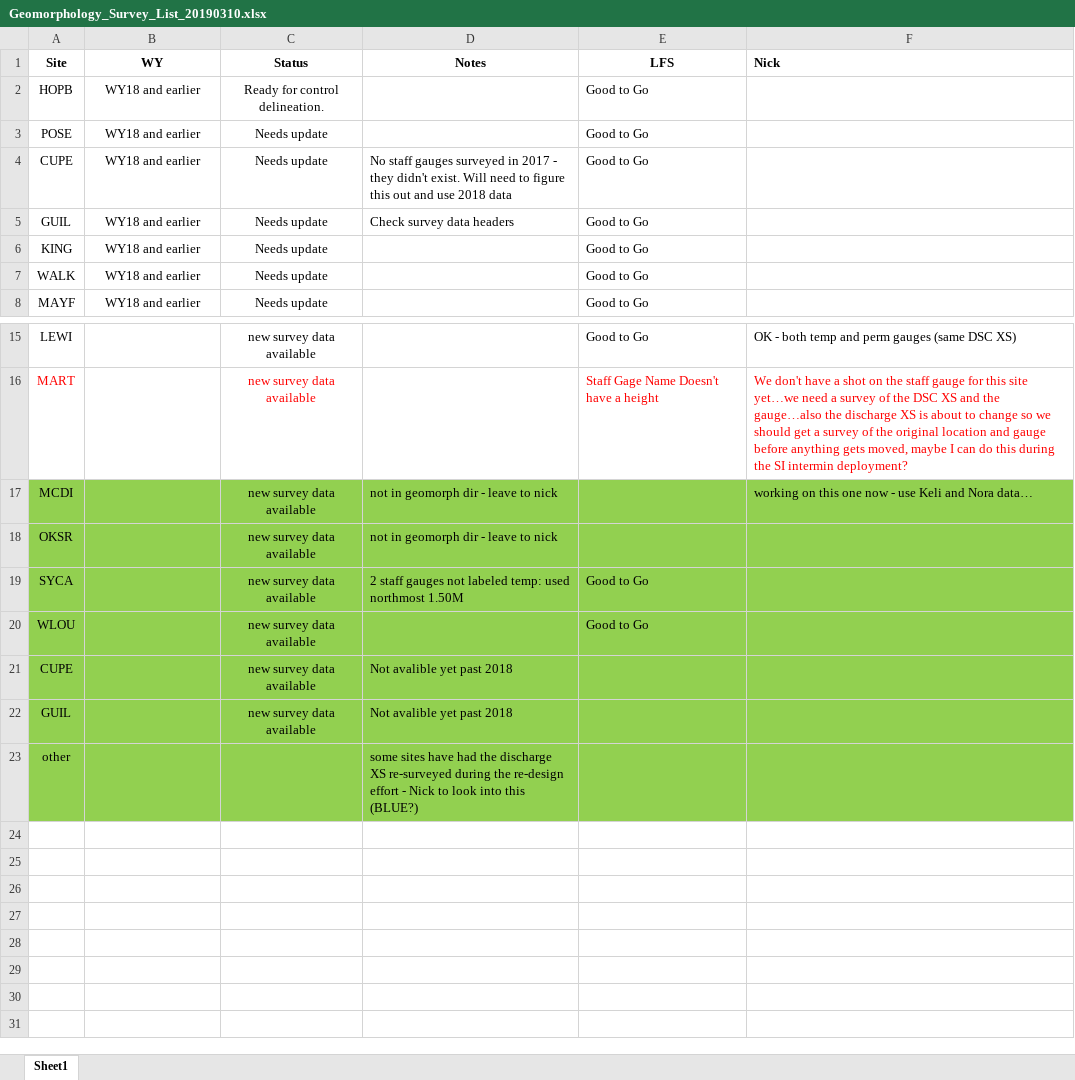
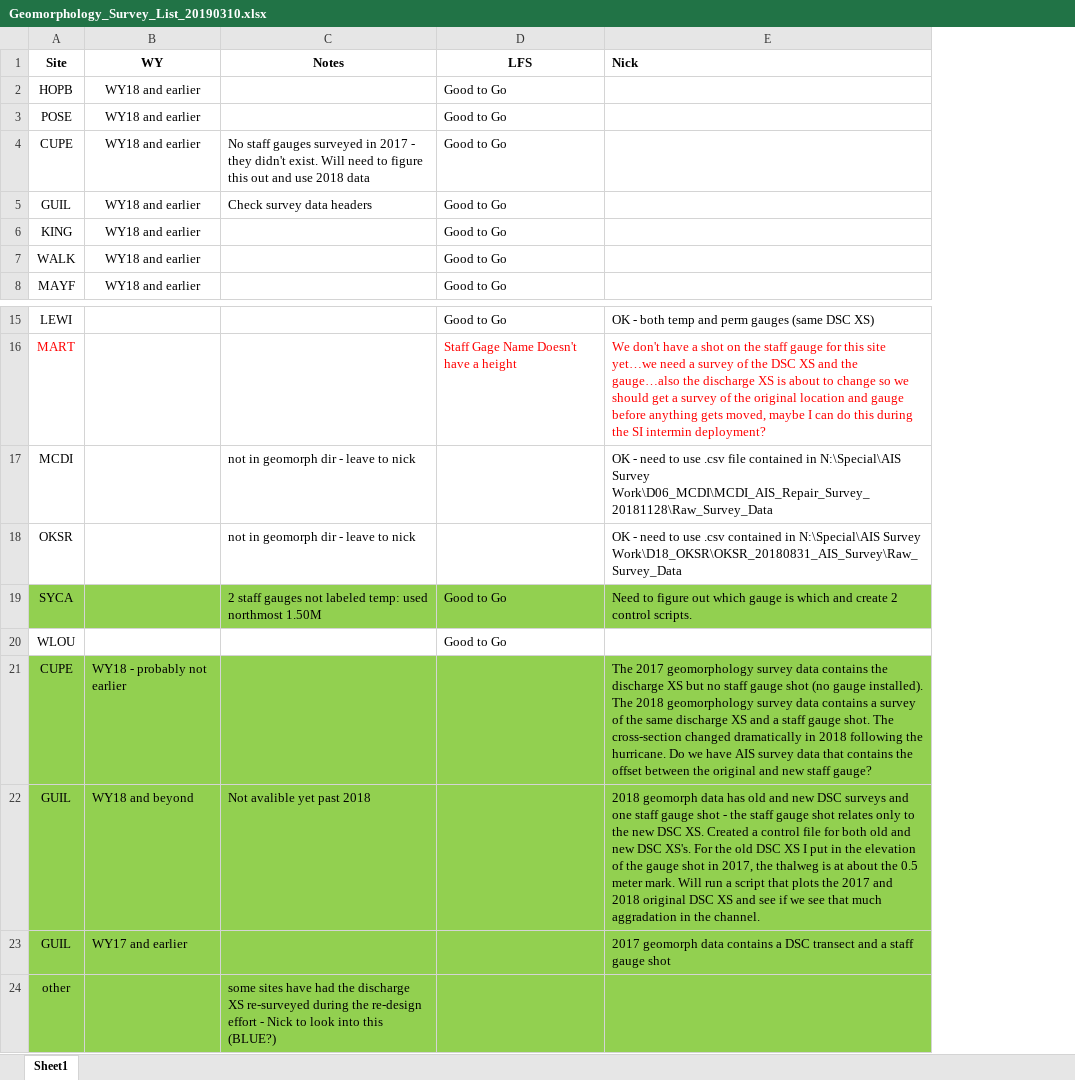
Before and after one commit to NEONScience/NEON-stream-discharge, an Excel workbook: hydrologicControls/Geomorphology_Survey_List_20190310.xlsx, sheet Sheet1, drawn as a sheet; only a part is shown, gaps mark what is left out; values as stored, in another font and other column widths than the file's, no borders; removed rows and columns are numbered as before the commit, all else as after; the diff names each change by its address in the sheet, - before the commit and + after, or states it on an @@ line.

Commit message:
controls update

```diff
--- a/hydrologicControls/Geomorphology_Survey_List_20190310.xlsx (sheet Sheet1)
+++ b/hydrologicControls/Geomorphology_Survey_List_20190310.xlsx (sheet Sheet1)
-column C (Status), rows 2-8: Ready for control delineation. | Needs update | Needs update | Needs update | Needs update | Needs update | Needs update; rows 15-20: all new survey data available; row 22: new survey data available
-A17:B18 fill: #92D050
+A17:B18 fill: none
-C17:E18 fill: #92D050
+C17:E18 fill: none
-E17 (Nick): working on this one now - use Keli and Nora data…
+E17 (Nick): OK - need to use .csv file contained in N:\Special\AIS Survey Work\D06_MCDI\MCDI_AIS_Repair_Survey_20181128\Raw_Survey_Data
-E18 (Nick): (empty)
+E18 (Nick): OK - need to use .csv contained in N:\Special\AIS Survey Work\D18_OKSR\OKSR_20180831_AIS_Survey\Raw_Survey_Data
-E19 (Nick): (empty)
+E19 (Nick): Need to figure out which gauge is which and create 2 control scripts.
-A20:B20 fill: #92D050
+A20:B20 fill: none
-C20:E20 fill: #92D050
+C20:E20 fill: none
-row 21: CUPE |  | new survey data available | Not avalible yet past 2018
+row 21: CUPE | WY18 - probably not earlier |  |  | The 2017 geomorphology survey data contains the discharge XS but no staff gauge shot (no gauge installed). The 2018 geomorphology survey data contains a survey of the same discharge XS and a staff gauge shot. The cross-section changed dramatically in 2018 following the hurricane. Do we have AIS survey data that contains the offset between the original and new staff gauge?
-B22 (WY): (empty)
+B22 (WY): WY18 and beyond
-E22 (Nick): (empty)
+E22 (Nick): 2018 geomorph data has old and new DSC surveys and one staff gauge shot - the staff gauge shot relates only to the new DSC XS. Created a control file for both old and new DSC XS's. For the old DSC XS I put in the elevation of the gauge shot in 2017, the thalweg is at about the 0.5 meter mark. Will run a script that plots the 2017 and 2018 original DSC XS and see if we see that much aggradation in the channel.
+row 23: GUIL | WY17 and earlier |  |  | 2017 geomorph data contains a DSC transect and a staff gauge shot
```
Also changed, not shown: 6 other files.
